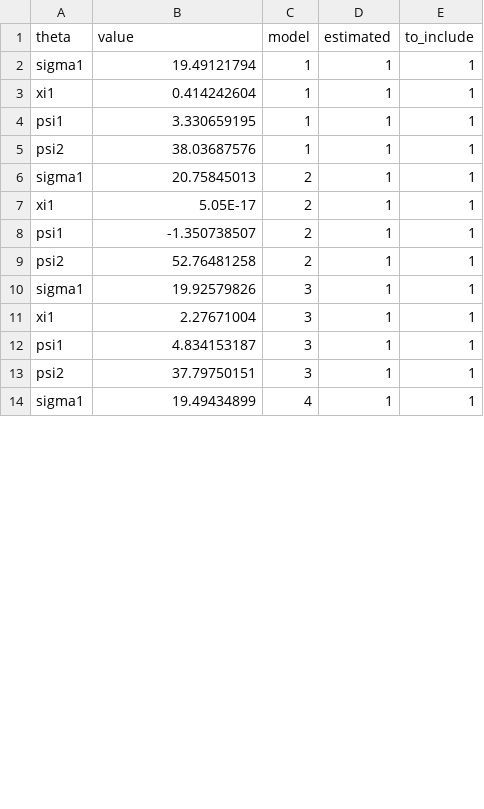
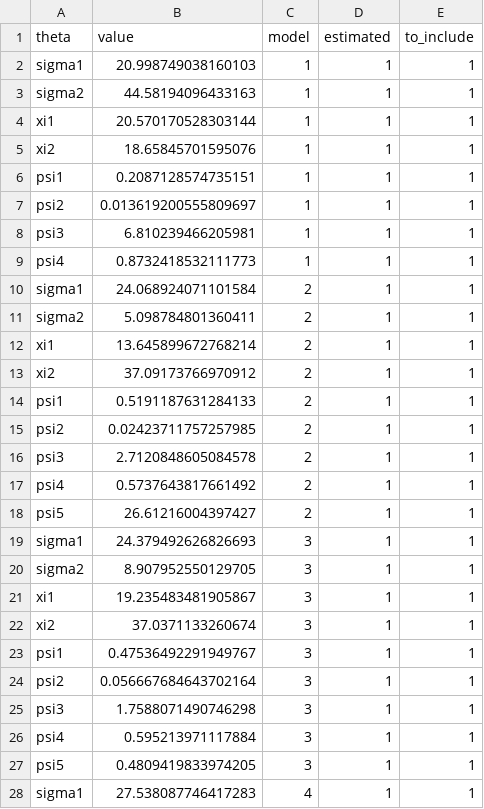
Before and after one commit to odemodelselection/sw_test, a CSV file: data/theta_setups.csv, drawn as a sheet; only a part is shown; the diff covers the shown part only.

```diff
--- a/data/theta_setups.csv
+++ b/data/theta_setups.csv
@@ -1,14 +1,28 @@
 theta,value,model,estimated,to_include
-sigma1,19.49121794,1,1,1
-xi1,0.414242604,1,1,1
-psi1,3.330659195,1,1,1
-psi2,38.03687576,1,1,1
-sigma1,20.75845013,2,1,1
-xi1,5.05E-17,2,1,1
-psi1,-1.350738507,2,1,1
-psi2,52.76481258,2,1,1
-sigma1,19.92579826,3,1,1
-xi1,2.27671004,3,1,1
-psi1,4.834153187,3,1,1
-psi2,37.79750151,3,1,1
-sigma1,19.49434899,4,1,1
+sigma1,20.998749038160103,1,1,1
+sigma2,44.58194096433163,1,1,1
+xi1,20.570170528303144,1,1,1
+xi2,18.65845701595076,1,1,1
+psi1,0.2087128574735151,1,1,1
+psi2,0.013619200555809697,1,1,1
+psi3,6.810239466205981,1,1,1
+psi4,0.8732418532111773,1,1,1
+sigma1,24.068924071101584,2,1,1
+sigma2,5.098784801360411,2,1,1
+xi1,13.645899672768214,2,1,1
+xi2,37.09173766970912,2,1,1
+psi1,0.5191187631284133,2,1,1
+psi2,0.02423711757257985,2,1,1
+psi3,2.7120848605084578,2,1,1
+psi4,0.5737643817661492,2,1,1
+psi5,26.61216004397427,2,1,1
+sigma1,24.379492626826693,3,1,1
+sigma2,8.907952550129705,3,1,1
+xi1,19.235483481905867,3,1,1
+xi2,37.0371133260674,3,1,1
+psi1,0.47536492291949767,3,1,1
+psi2,0.056667684643702164,3,1,1
+psi3,1.7588071490746298,3,1,1
+psi4,0.595213971117884,3,1,1
+psi5,0.4809419833974205,3,1,1
+sigma1,27.538087746417283,4,1,1
```
Also changed, not shown: 4 added rows and 4 edited cells elsewhere in this file, data/data.csv, data/estimation_setups.csv, 7 other files.
